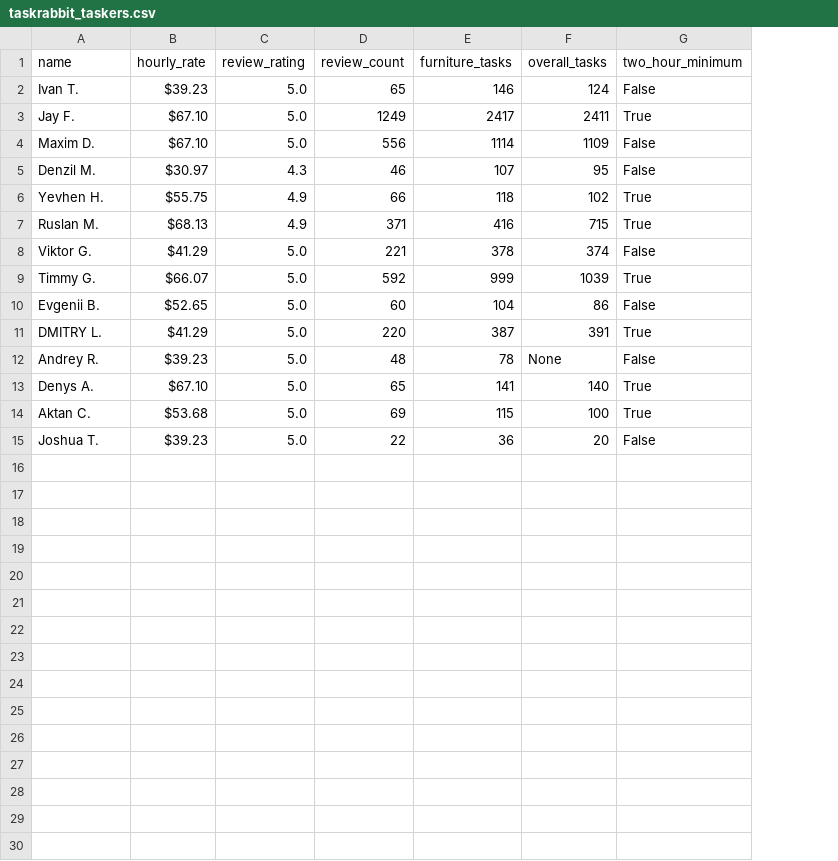
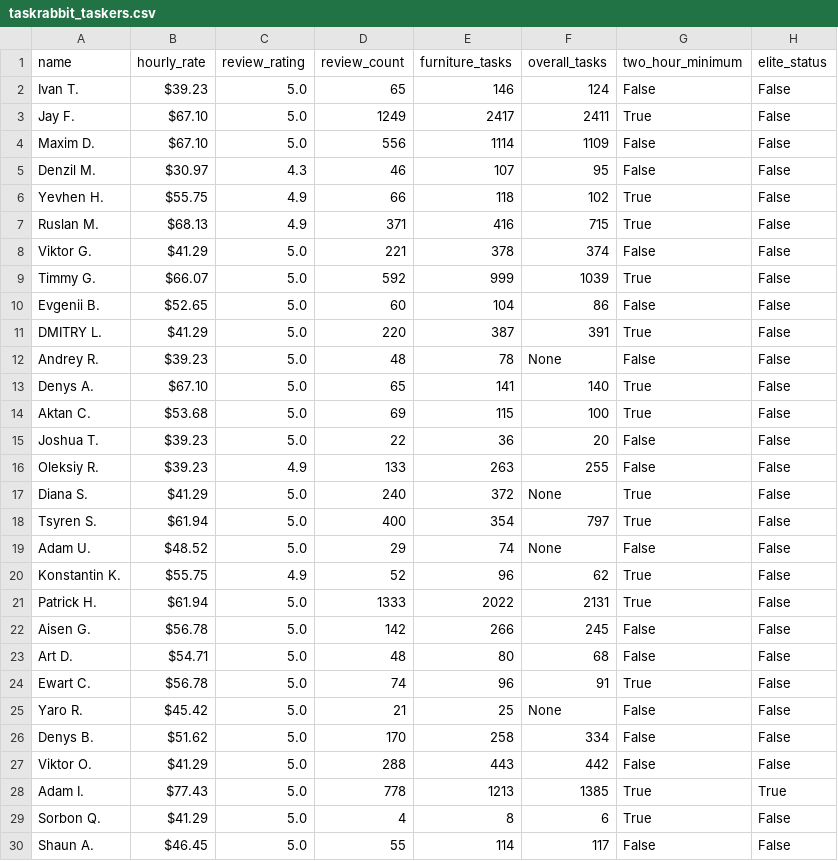
Before and after one commit to kpanic666/TaskRabbitScanner, a CSV file: taskrabbit_taskers.csv, drawn as a sheet; the diff names each change by its address in the sheet, - before the commit and + after, or states it on an @@ line.

Commit message:
feat: add Elite status tracking and expand tasker data to 2 pages

```diff
--- a/taskrabbit_taskers.csv
+++ b/taskrabbit_taskers.csv
+column H (elite_status), rows 2-15: all False
+row 16: Oleksiy R. | $39.23 | 4.9 | 133 | 263 | 255 | False | False
+row 17: Diana S. | $41.29 | 5.0 | 240 | 372 | None | True | False
+row 18: Tsyren S. | $61.94 | 5.0 | 400 | 354 | 797 | True | False
+row 19: Adam U. | $48.52 | 5.0 | 29 | 74 | None | False | False
+row 20: Konstantin K. | $55.75 | 4.9 | 52 | 96 | 62 | True | False
+row 21: Patrick H. | $61.94 | 5.0 | 1333 | 2022 | 2131 | True | False
+row 22: Aisen G. | $56.78 | 5.0 | 142 | 266 | 245 | False | False
+row 23: Art D. | $54.71 | 5.0 | 48 | 80 | 68 | False | False
+row 24: Ewart C. | $56.78 | 5.0 | 74 | 96 | 91 | True | False
+row 25: Yaro R. | $45.42 | 5.0 | 21 | 25 | None | False | False
+row 26: Denys B. | $51.62 | 5.0 | 170 | 258 | 334 | False | False
+row 27: Viktor O. | $41.29 | 5.0 | 288 | 443 | 442 | False | False
+row 28: Adam I. | $77.43 | 5.0 | 778 | 1213 | 1385 | True | True
+row 29: Sorbon Q. | $41.29 | 5.0 | 4 | 8 | 6 | True | False
+row 30: Shaun A. | $46.45 | 5.0 | 55 | 114 | 117 | False | False
```
Also changed, not shown: 2 other files.
